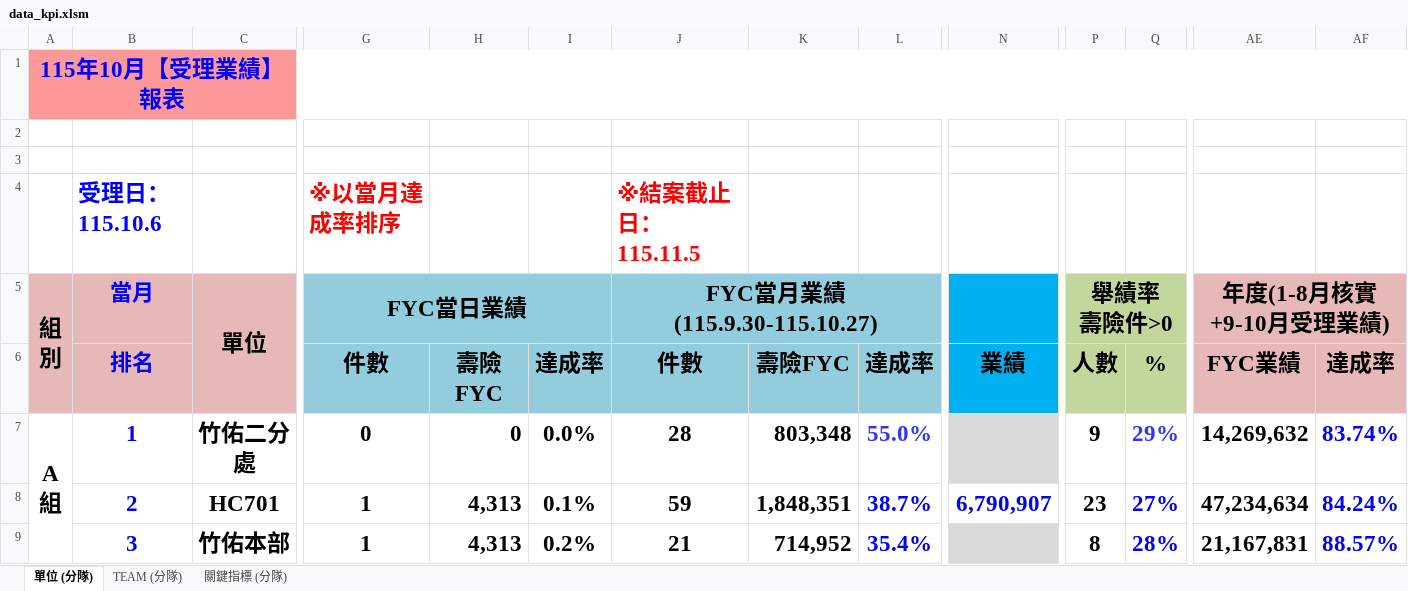
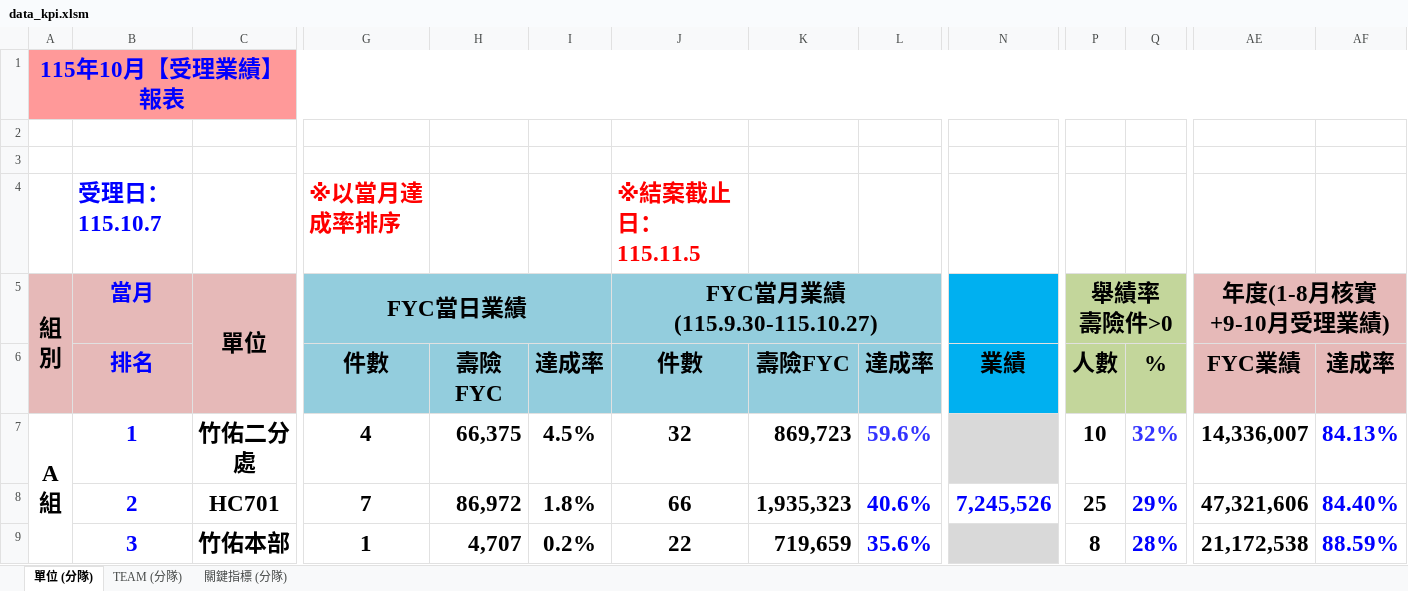
Before and after one commit to nehemiah1205/fubon-dashboard, an Excel workbook: data_kpi.xlsm, sheet 單位 (分隊), drawn as a sheet; only a part is shown, gaps mark what is left out; values as stored, in another font and other column widths than the file's, no borders; charts and pictures and conditional formats not drawn; the diff covers the shown part only; the diff names each change by its address in the sheet, - before the commit and + after, or states it on an @@ line.

```diff
--- a/data_kpi.xlsm (sheet 單位 (分隊))
+++ b/data_kpi.xlsm (sheet 單位 (分隊))
-B4 (當月): 受理日：115.10.6
+B4 (當月): 受理日：115.10.7
-G7 (FYC當日業績): 0
+G7 (FYC當日業績): 4
-H7: 0
+H7: 66,375
-I7: 0.0%
+I7: 4.5%
-J7 (FYC當月業績 (115.9.30-115.10.27)): 28
+J7 (FYC當月業績 (115.9.30-115.10.27)): 32
-K7: 803,348
+K7: 869,723
-L7: 55.0%
+L7: 59.6%
-P7 (舉績率 壽險件>0): 9
+P7 (舉績率 壽險件>0): 10
-Q7: 29%
+Q7: 32%
-AE7 (年度(1-8月核實+9-10月受理業績)): 14,269,632
+AE7 (年度(1-8月核實+9-10月受理業績)): 14,336,007
-AF7: 83.74%
+AF7: 84.13%
-G8 (FYC當日業績): 1
+G8 (FYC當日業績): 7
-H8: 4,313
+H8: 86,972
-I8: 0.1%
+I8: 1.8%
-J8 (FYC當月業績 (115.9.30-115.10.27)): 59
+J8 (FYC當月業績 (115.9.30-115.10.27)): 66
-K8: 1,848,351
+K8: 1,935,323
-L8: 38.7%
+L8: 40.6%
-N8: 6,790,907
+N8: 7,245,526
-P8 (舉績率 壽險件>0): 23
+P8 (舉績率 壽險件>0): 25
-Q8: 27%
+Q8: 29%
-AE8 (年度(1-8月核實+9-10月受理業績)): 47,234,634
+AE8 (年度(1-8月核實+9-10月受理業績)): 47,321,606
-AF8: 84.24%
+AF8: 84.40%
-H9: 4,313
+H9: 4,707
-J9 (FYC當月業績 (115.9.30-115.10.27)): 21
+J9 (FYC當月業績 (115.9.30-115.10.27)): 22
-K9: 714,952
+K9: 719,659
-L9: 35.4%
+L9: 35.6%
-AE9 (年度(1-8月核實+9-10月受理業績)): 21,167,831
+AE9 (年度(1-8月核實+9-10月受理業績)): 21,172,538
-AF9: 88.57%
+AF9: 88.59%
```
Also changed, not shown: 1 added row, 1 removed row and 176 edited cells elsewhere in this sheet, sheet TEAM (分隊), sheet 關鍵指標 (分隊), hidden cells, charts or pictures, 3 other files.
